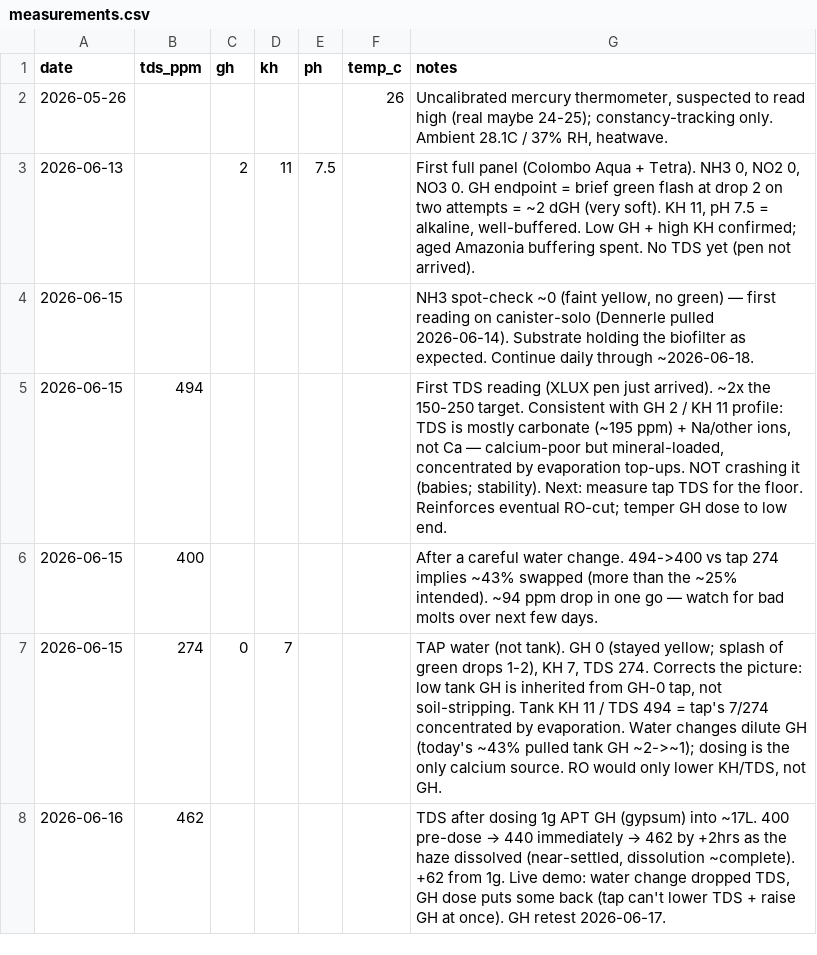
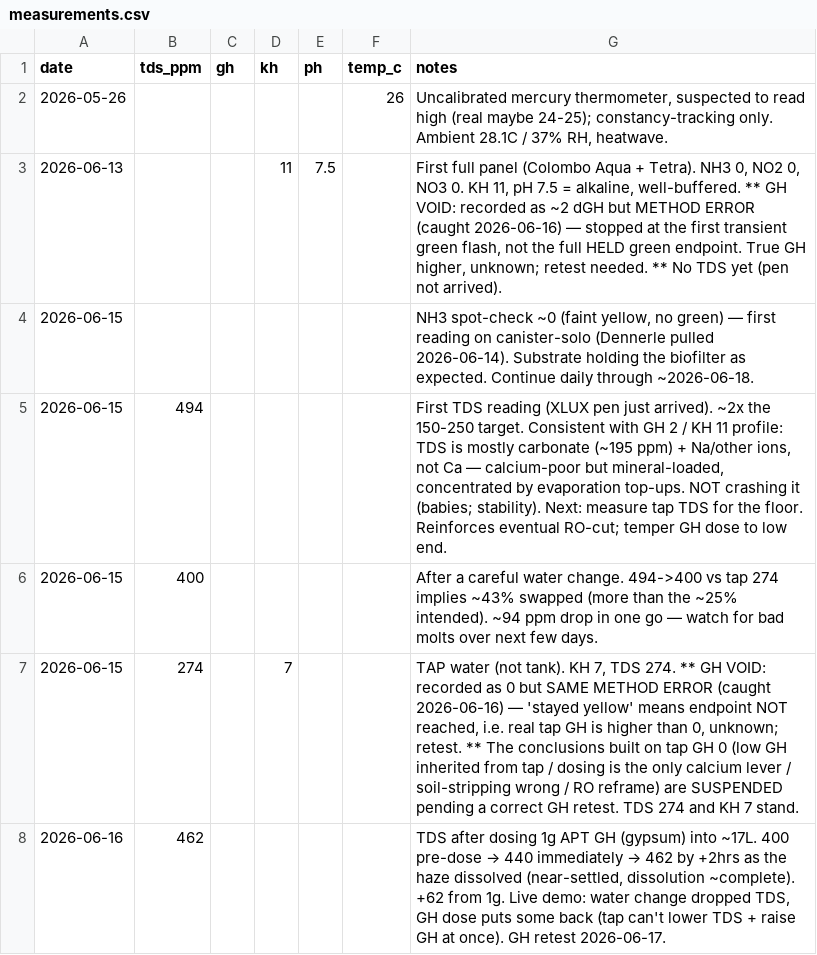
Before and after one commit to drshade/fishtank, a CSV file: data/measurements.csv, drawn as a sheet.

Commit message:
GH test method error: both GH readings void; suspend GH-dependent conclusions, retest first

```diff
--- a/data/measurements.csv
+++ b/data/measurements.csv
@@ -2,3 +2,3 @@ date,tds_ppm,gh,kh,ph,temp_c,notes
 2026-05-26,,,,,26,"Uncalibrated mercury thermometer, suspected to read high (real maybe 24-25); constancy-tracking only. Ambient 28.1C / 37% RH, heatwave."
-2026-06-13,,2,11,7.5,,"First full panel (Colombo Aqua + Tetra). NH3 0, NO2 0, NO3 0. GH endpoint = brief green flash at drop 2 on two attempts = ~2 dGH (very soft). KH 11, pH 7.5 = alkaline, well-buffered. Low GH + high KH confirmed; aged Amazonia buffering spent. No TDS yet (pen not arrived)."
+2026-06-13,,,11,7.5,,"First full panel (Colombo Aqua + Tetra). NH3 0, NO2 0, NO3 0. KH 11, pH 7.5 = alkaline, well-buffered. ** GH VOID: recorded as ~2 dGH but METHOD ERROR (caught 2026-06-16) — stopped at the first transient green flash, not the full HELD green endpoint. True GH higher, unknown; retest needed. ** No TDS yet (pen not arrived)."
 2026-06-15,,,,,,"NH3 spot-check ~0 (faint yellow, no green) — first reading on canister-solo (Dennerle pulled 2026-06-14). Substrate holding the biofilter as expected. Continue daily through ~2026-06-18."
@@ -6,3 +6,3 @@ date,tds_ppm,gh,kh,ph,temp_c,notes
 2026-06-15,400,,,,,"After a careful water change. 494->400 vs tap 274 implies ~43% swapped (more than the ~25% intended). ~94 ppm drop in one go — watch for bad molts over next few days."
-2026-06-15,274,0,7,,,"TAP water (not tank). GH 0 (stayed yellow; splash of green drops 1-2), KH 7, TDS 274. Corrects the picture: low tank GH is inherited from GH-0 tap, not soil-stripping. Tank KH 11 / TDS 494 = tap's 7/274 concentrated by evaporation. Water changes dilute GH (today's ~43% pulled tank GH ~2->~1); dosing is the only calcium source. RO would only lower KH/TDS, not GH."
+2026-06-15,274,,7,,,"TAP water (not tank). KH 7, TDS 274. ** GH VOID: recorded as 0 but SAME METHOD ERROR (caught 2026-06-16) — 'stayed yellow' means endpoint NOT reached, i.e. real tap GH is higher than 0, unknown; retest. ** The conclusions built on tap GH 0 (low GH inherited from tap / dosing is the only calcium lever / soil-stripping wrong / RO reframe) are SUSPENDED pending a correct GH retest. TDS 274 and KH 7 stand."
 2026-06-16,462,,,,,"TDS after dosing 1g APT GH (gypsum) into ~17L. 400 pre-dose → 440 immediately → 462 by +2hrs as the haze dissolved (near-settled, dissolution ~complete). +62 from 1g. Live demo: water change dropped TDS, GH dose puts some back (tap can't lower TDS + raise GH at once). GH retest 2026-06-17."
```
Also changed, not shown: 5 other files.
